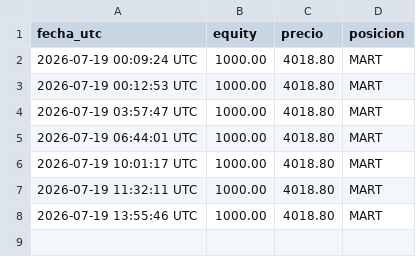
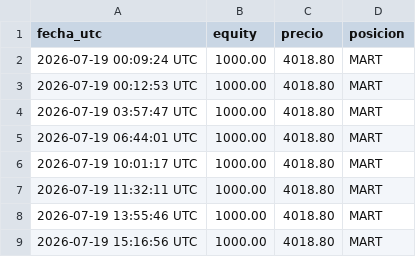
Before and after one commit to christianprimero926/btc-bot-panel, a CSV file: mgold15_equity_history.csv, drawn as a sheet; the diff names each change by its address in the sheet, - before the commit and + after, or states it on an @@ line.

Commit message:
data: actualiza panel [skip ci]

```diff
--- a/mgold15_equity_history.csv
+++ b/mgold15_equity_history.csv
+row 9: 2026-07-19 15:16:56 UTC | 1000.00 | 4018.80 | MART
```
Also changed, not shown: meur15_equity_history.csv, meur2_equity_history.csv, 13 other files.
